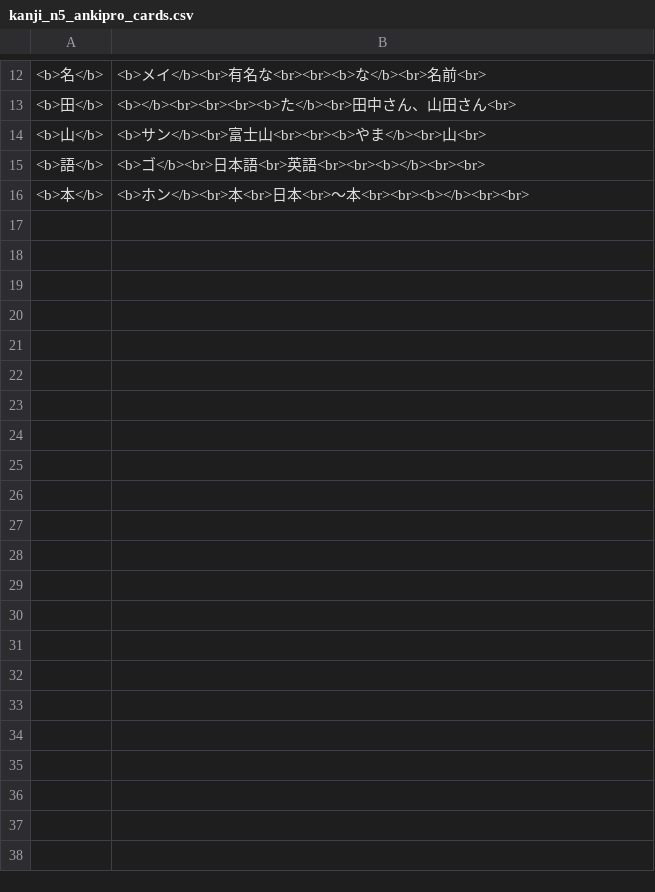
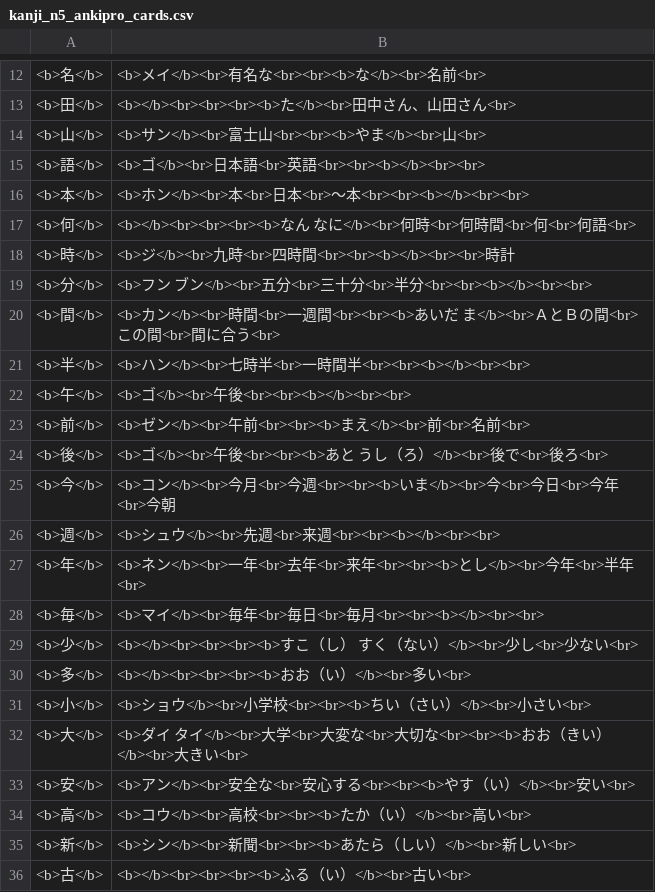
Before and after one commit to josufh/csv-generator, a CSV file: kanji_n5_ankipro_cards.csv, drawn as a sheet; only a part is shown, gaps mark what is left out; the diff covers the shown part only; the diff names each change by its address in the sheet, - before the commit and + after, or states it on an @@ line.

```diff
--- a/kanji_n5_ankipro_cards.csv
+++ b/kanji_n5_ankipro_cards.csv
+row 17: <b>何</b> | <b></b><br><br><br><b>なん なに</b><br>何時<br>何時間<br>何<br>何語<br>
+row 18: <b>時</b> | <b>ジ</b><br>九時<br>四時間<br><br><b></b><br><br>時計
+row 19: <b>分</b> | <b>フン ブン</b><br>五分<br>三十分<br>半分<br><br><b></b><br><br>
+row 20: <b>間</b> | <b>カン</b><br>時間<br>一週間<br><br><b>あいだ ま</b><br>ＡとＢの間<br>この間<br>間に合う<br>
+row 21: <b>半</b> | <b>ハン</b><br>七時半<br>一時間半<br><br><b></b><br><br>
+row 22: <b>午</b> | <b>ゴ</b><br>午後<br><br><b></b><br><br>
+row 23: <b>前</b> | <b>ゼン</b><br>午前<br><br><b>まえ</b><br>前<br>名前<br>
+row 24: <b>後</b> | <b>ゴ</b><br>午後<br><br><b>あと うし（ろ）</b><br>後で<br>後ろ<br>
+row 25: <b>今</b> | <b>コン</b><br>今月<br>今週<br><br><b>いま</b><br>今<br>今日<br>今年<br>今朝
+row 26: <b>週</b> | <b>シュウ</b><br>先週<br>来週<br><br><b></b><br><br>
+row 27: <b>年</b> | <b>ネン</b><br>一年<br>去年<br>来年<br><br><b>とし</b><br>今年<br>半年<br>
+row 28: <b>毎</b> | <b>マイ</b><br>毎年<br>毎日<br>毎月<br><br><b></b><br><br>
+row 29: <b>少</b> | <b></b><br><br><br><b>すこ（し） すく（ない）</b><br>少し<br>少ない<br>
+row 30: <b>多</b> | <b></b><br><br><br><b>おお（い）</b><br>多い<br>
+row 31: <b>小</b> | <b>ショウ</b><br>小学校<br><br><b>ちい（さい）</b><br>小さい<br>
+row 32: <b>大</b> | <b>ダイ タイ</b><br>大学<br>大変な<br>大切な<br><br><b>おお（きい）</b><br>大きい<br>
+row 33: <b>安</b> | <b>アン</b><br>安全な<br>安心する<br><br><b>やす（い）</b><br>安い<br>
+row 34: <b>高</b> | <b>コウ</b><br>高校<br><br><b>たか（い）</b><br>高い<br>
+row 35: <b>新</b> | <b>シン</b><br>新聞<br><br><b>あたら（しい）</b><br>新しい<br>
+row 36: <b>古</b> | <b></b><br><br><br><b>ふる（い）</b><br>古い<br>
```
Also changed, not shown: 20 added rows elsewhere in this file, 1 other file.
